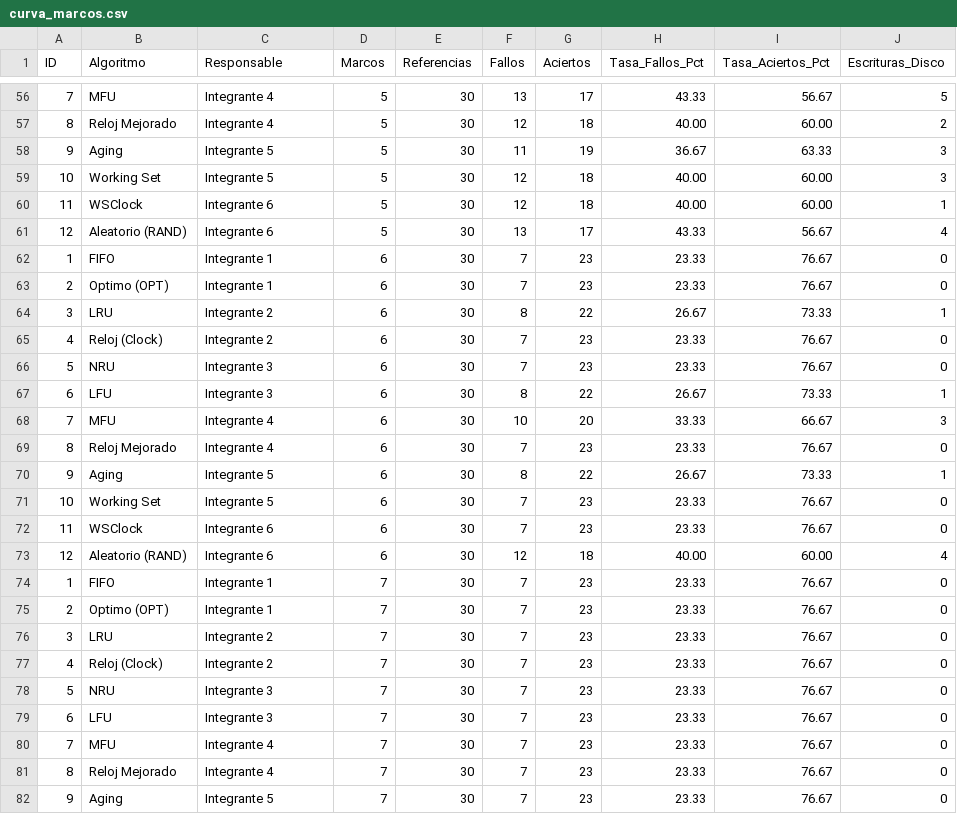
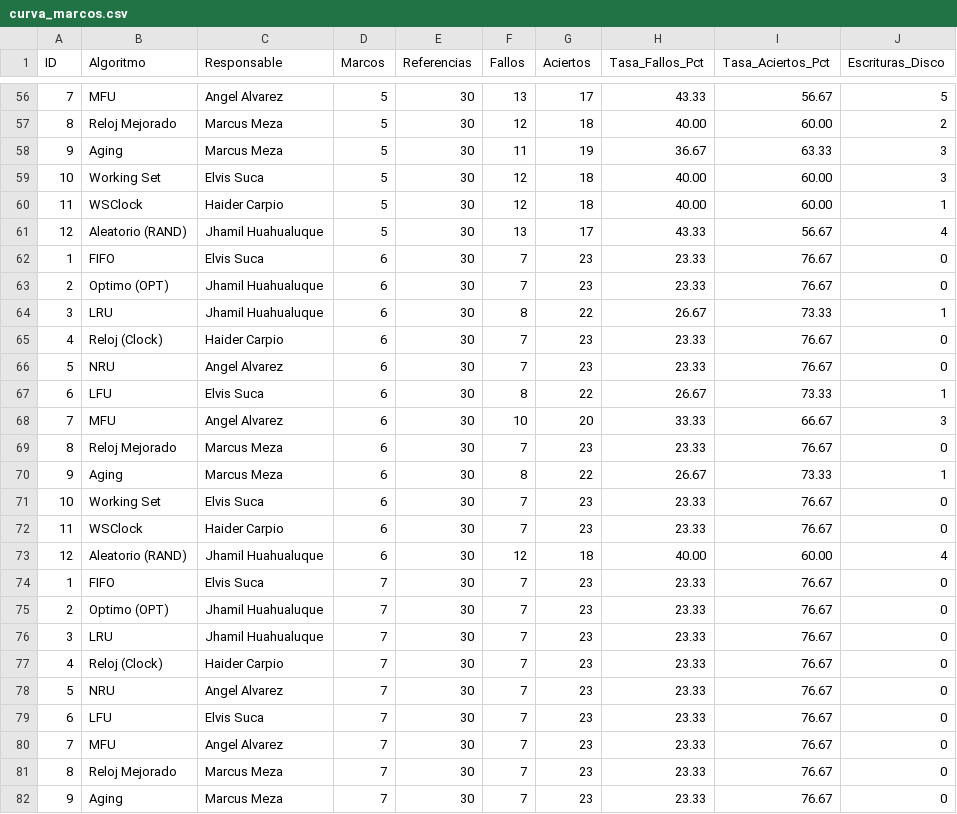
Before and after one commit to 221945-hub/algoritmos-reemplazo-paginas, a CSV file: resultados/curva_marcos.csv, drawn as a sheet; only a part is shown, gaps mark what is left out; the diff covers the shown part only.

```diff
--- a/resultados/curva_marcos.csv
+++ b/resultados/curva_marcos.csv
@@ -56,27 +56,27 @@ ID,Algoritmo,Responsable,Marcos,Referencias,Fallos,Aciertos,Tasa_Fallos_Pct,Tasa
-7,"MFU","Integrante 4",5,30,13,17,43.33,56.67,5
-8,"Reloj Mejorado","Integrante 4",5,30,12,18,40.00,60.00,2
-9,"Aging","Integrante 5",5,30,11,19,36.67,63.33,3
-10,"Working Set","Integrante 5",5,30,12,18,40.00,60.00,3
-11,"WSClock","Integrante 6",5,30,12,18,40.00,60.00,1
-12,"Aleatorio (RAND)","Integrante 6",5,30,13,17,43.33,56.67,4
-1,"FIFO","Integrante 1",6,30,7,23,23.33,76.67,0
-2,"Optimo (OPT)","Integrante 1",6,30,7,23,23.33,76.67,0
-3,"LRU","Integrante 2",6,30,8,22,26.67,73.33,1
-4,"Reloj (Clock)","Integrante 2",6,30,7,23,23.33,76.67,0
-5,"NRU","Integrante 3",6,30,7,23,23.33,76.67,0
-6,"LFU","Integrante 3",6,30,8,22,26.67,73.33,1
-7,"MFU","Integrante 4",6,30,10,20,33.33,66.67,3
-8,"Reloj Mejorado","Integrante 4",6,30,7,23,23.33,76.67,0
-9,"Aging","Integrante 5",6,30,8,22,26.67,73.33,1
-10,"Working Set","Integrante 5",6,30,7,23,23.33,76.67,0
-11,"WSClock","Integrante 6",6,30,7,23,23.33,76.67,0
-12,"Aleatorio (RAND)","Integrante 6",6,30,12,18,40.00,60.00,4
-1,"FIFO","Integrante 1",7,30,7,23,23.33,76.67,0
-2,"Optimo (OPT)","Integrante 1",7,30,7,23,23.33,76.67,0
-3,"LRU","Integrante 2",7,30,7,23,23.33,76.67,0
-4,"Reloj (Clock)","Integrante 2",7,30,7,23,23.33,76.67,0
-5,"NRU","Integrante 3",7,30,7,23,23.33,76.67,0
-6,"LFU","Integrante 3",7,30,7,23,23.33,76.67,0
-7,"MFU","Integrante 4",7,30,7,23,23.33,76.67,0
-8,"Reloj Mejorado","Integrante 4",7,30,7,23,23.33,76.67,0
-9,"Aging","Integrante 5",7,30,7,23,23.33,76.67,0
+7,"MFU","Angel Alvarez",5,30,13,17,43.33,56.67,5
+8,"Reloj Mejorado","Marcus Meza",5,30,12,18,40.00,60.00,2
+9,"Aging","Marcus Meza",5,30,11,19,36.67,63.33,3
+10,"Working Set","Elvis Suca",5,30,12,18,40.00,60.00,3
+11,"WSClock","Haider Carpio",5,30,12,18,40.00,60.00,1
+12,"Aleatorio (RAND)","Jhamil Huahualuque",5,30,13,17,43.33,56.67,4
+1,"FIFO","Elvis Suca",6,30,7,23,23.33,76.67,0
+2,"Optimo (OPT)","Jhamil Huahualuque",6,30,7,23,23.33,76.67,0
+3,"LRU","Jhamil Huahualuque",6,30,8,22,26.67,73.33,1
+4,"Reloj (Clock)","Haider Carpio",6,30,7,23,23.33,76.67,0
+5,"NRU","Angel Alvarez",6,30,7,23,23.33,76.67,0
+6,"LFU","Elvis Suca",6,30,8,22,26.67,73.33,1
+7,"MFU","Angel Alvarez",6,30,10,20,33.33,66.67,3
+8,"Reloj Mejorado","Marcus Meza",6,30,7,23,23.33,76.67,0
+9,"Aging","Marcus Meza",6,30,8,22,26.67,73.33,1
+10,"Working Set","Elvis Suca",6,30,7,23,23.33,76.67,0
+11,"WSClock","Haider Carpio",6,30,7,23,23.33,76.67,0
+12,"Aleatorio (RAND)","Jhamil Huahualuque",6,30,12,18,40.00,60.00,4
+1,"FIFO","Elvis Suca",7,30,7,23,23.33,76.67,0
+2,"Optimo (OPT)","Jhamil Huahualuque",7,30,7,23,23.33,76.67,0
+3,"LRU","Jhamil Huahualuque",7,30,7,23,23.33,76.67,0
+4,"Reloj (Clock)","Haider Carpio",7,30,7,23,23.33,76.67,0
+5,"NRU","Angel Alvarez",7,30,7,23,23.33,76.67,0
+6,"LFU","Elvis Suca",7,30,7,23,23.33,76.67,0
+7,"MFU","Angel Alvarez",7,30,7,23,23.33,76.67,0
+8,"Reloj Mejorado","Marcus Meza",7,30,7,23,23.33,76.67,0
+9,"Aging","Marcus Meza",7,30,7,23,23.33,76.67,0
```
Also changed, not shown: 69 edited cells elsewhere in this file, resultados/belady_tema3.csv, resultados/resumen_3marcos.csv, 50 other files.
